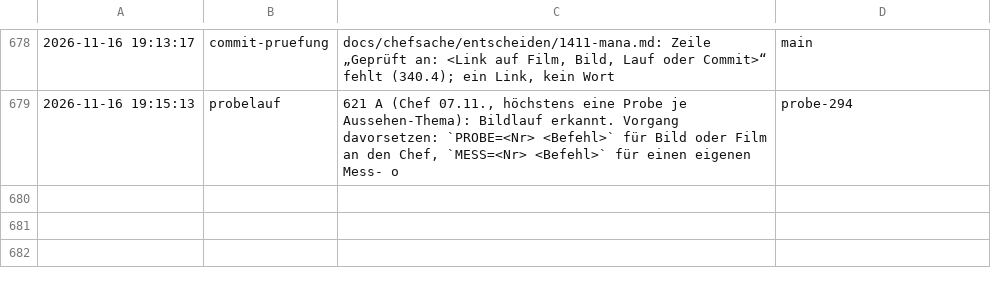
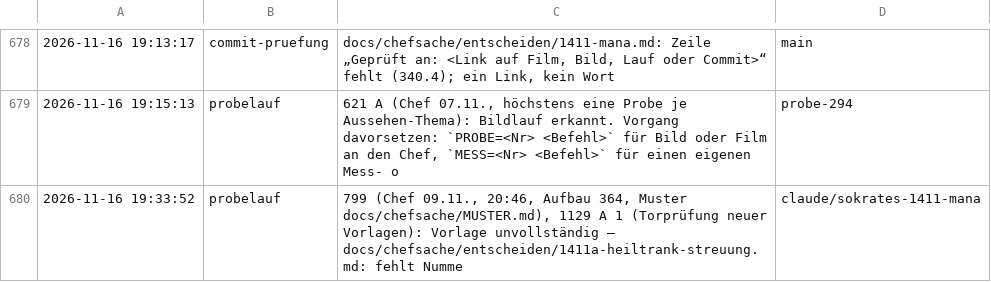
Before and after one commit to tramour-cmyk/androidapp_rpg_bornim, a TSV file: haken.tsv, drawn as a sheet; only a part is shown, gaps mark what is left out; the diff names each change by its address in the sheet, - before the commit and + after, or states it on an @@ line.

Commit message:
Haken: probelauf

```diff
--- a/haken.tsv
+++ b/haken.tsv
+row 680: 2026-11-16 19:33:52 | probelauf | 799 (Chef 09.11., 20:46, Aufbau 364, Muster docs/chefsache/MUSTER.md), 1129 A 1 (Torprüfung neuer Vorlagen): Vorlage unvollständig – docs/chefsache/entscheiden/1411a-heiltrank-streuung.md: fehlt Numme | claude/sokrates-1411-mana
```
